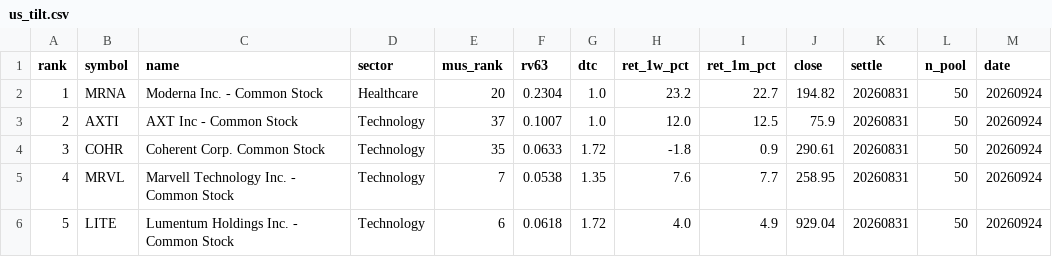
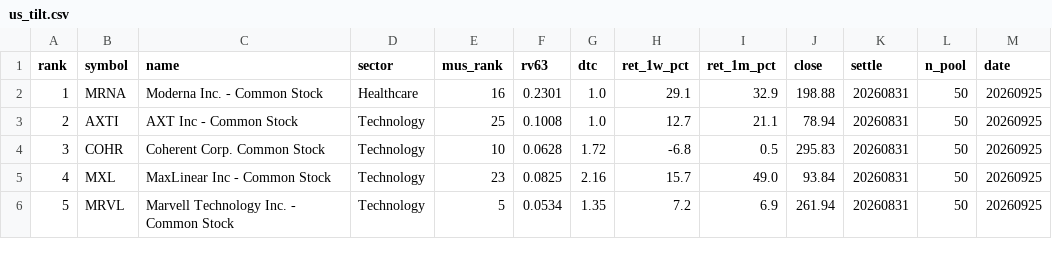
Before and after one commit to sj951027/us-screener, a CSV file: docs/data/us_tilt.csv, drawn as a sheet; only a part is shown; the diff covers the shown part only.

```diff
--- a/docs/data/us_tilt.csv
+++ b/docs/data/us_tilt.csv
@@ -1,6 +1,6 @@
 rank,symbol,name,sector,mus_rank,rv63,dtc,ret_1w_pct,ret_1m_pct,close,settle,n_pool,date
-1,MRNA,Moderna  Inc. - Common Stock,Healthcare,20,0.2304,1.0,23.2,22.7,194.82,20260831,50,20260924
-2,AXTI,AXT Inc - Common Stock,Technology,37,0.1007,1.0,12.0,12.5,75.9,20260831,50,20260924
-3,COHR,Coherent Corp. Common Stock,Technology,35,0.0633,1.72,-1.8,0.9,290.61,20260831,50,20260924
-4,MRVL,Marvell Technology  Inc. - Common Stock,Technology,7,0.0538,1.35,7.6,7.7,258.95,20260831,50,20260924
-5,LITE,Lumentum Holdings Inc. - Common Stock,Technology,6,0.0618,1.72,4.0,4.9,929.04,20260831,50,20260924
+1,MRNA,Moderna  Inc. - Common Stock,Healthcare,16,0.2301,1.0,29.1,32.9,198.88,20260831,50,20260925
+2,AXTI,AXT Inc - Common Stock,Technology,25,0.1008,1.0,12.7,21.1,78.94,20260831,50,20260925
+3,COHR,Coherent Corp. Common Stock,Technology,10,0.0628,1.72,-6.8,0.5,295.83,20260831,50,20260925
+4,MXL,MaxLinear  Inc - Common Stock,Technology,23,0.0825,2.16,15.7,49.0,93.84,20260831,50,20260925
+5,MRVL,Marvell Technology  Inc. - Common Stock,Technology,5,0.0534,1.35,7.2,6.9,261.94,20260831,50,20260925
```
Also changed, not shown: 42 edited cells elsewhere in this file, docs/data/us_latest.csv.
